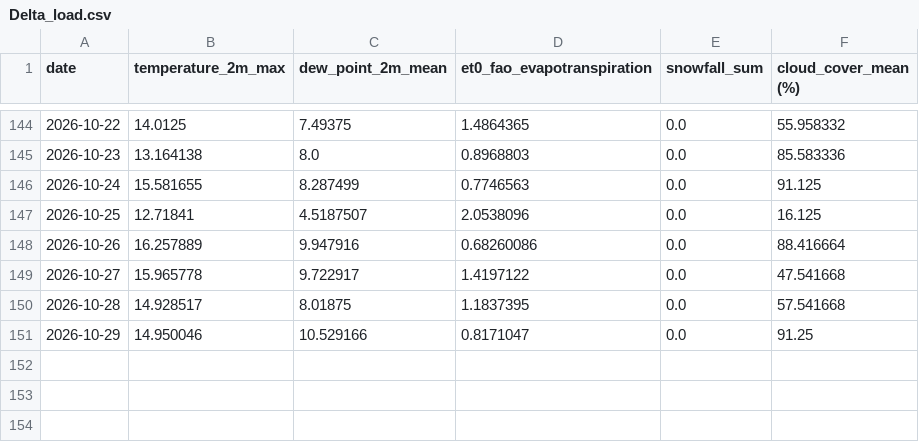
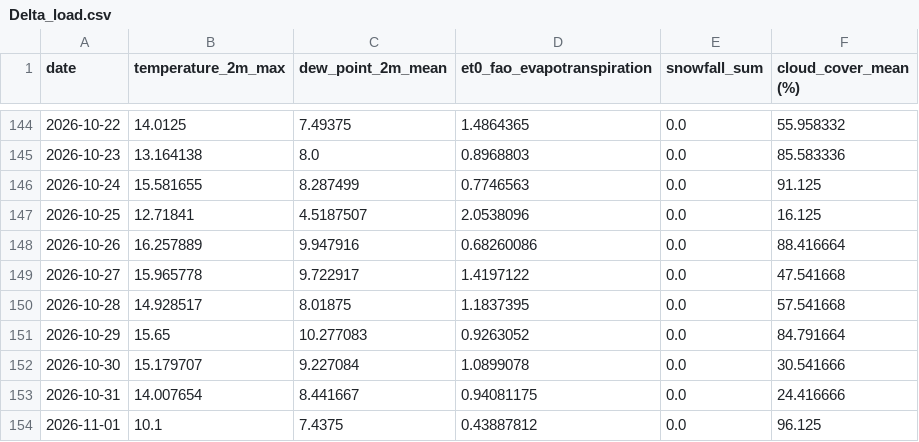
Before and after one commit to nitheshsrb/Fundamentals, a CSV file: weather_data/data/Delta_load.csv, drawn as a sheet; only a part is shown, gaps mark what is left out.

```diff
--- a/weather_data/data/Delta_load.csv
+++ b/weather_data/data/Delta_load.csv
@@ -150,2 +150,5 @@ date,temperature_2m_max,dew_point_2m_mean,et0_fao_evapotranspiration,snowfall_su
 2026-10-28,14.928517,8.01875,1.1837395,0.0,57.541668
-2026-10-29,14.950046,10.529166,0.8171047,0.0,91.25
+2026-10-29,15.65,10.277083,0.9263052,0.0,84.791664
+2026-10-30,15.179707,9.227084,1.0899078,0.0,30.541666
+2026-10-31,14.007654,8.441667,0.94081175,0.0,24.416666
+2026-11-01,10.1,7.4375,0.43887812,0.0,96.125
```
Also changed, not shown: weather_data/data/Feature_engineered_data.csv, weather_data/data/Historic_predictions.csv, 9 other files.
